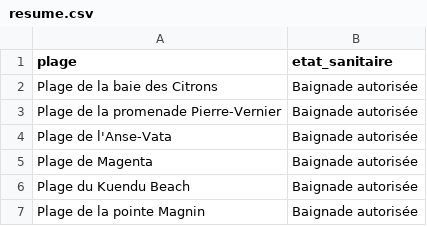
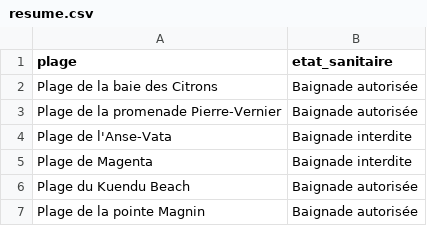
Before and after one commit to adriens/edb-noumea-data, a CSV file: data/resume.csv, drawn as a sheet.

```diff
--- a/data/resume.csv
+++ b/data/resume.csv
@@ -3,4 +3,4 @@ Plage de la baie des Citrons,Baignade autorisée
 Plage de la promenade Pierre-Vernier,Baignade autorisée
-Plage de l'Anse-Vata,Baignade autorisée
-Plage de Magenta,Baignade autorisée
+Plage de l'Anse-Vata,Baignade interdite
+Plage de Magenta,Baignade interdite
 Plage du Kuendu Beach,Baignade autorisée
```
Also changed, not shown: data/details.csv.
